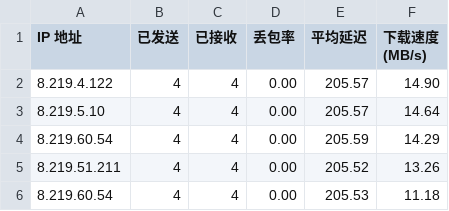
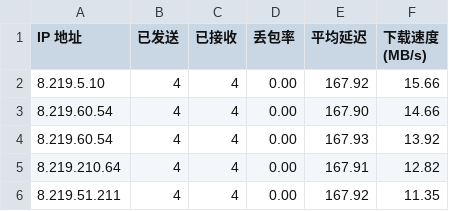
Before and after one commit to hbzmt/CFCDN-Auto, a CSV file: CloudflareST/sg.csv, drawn as a sheet.

```diff
--- a/CloudflareST/sg.csv
+++ b/CloudflareST/sg.csv
@@ -1,6 +1,6 @@
 IP 地址,已发送,已接收,丢包率,平均延迟,下载速度 (MB/s)
-8.219.4.122,4,4,0.00,205.57,14.90
-8.219.5.10,4,4,0.00,205.57,14.64
-8.219.60.54,4,4,0.00,205.59,14.29
-8.219.51.211,4,4,0.00,205.52,13.26
-8.219.60.54,4,4,0.00,205.53,11.18
+8.219.5.10,4,4,0.00,167.92,15.66
+8.219.60.54,4,4,0.00,167.90,14.66
+8.219.60.54,4,4,0.00,167.93,13.92
+8.219.210.64,4,4,0.00,167.91,12.82
+8.219.51.211,4,4,0.00,167.92,11.35
```
Also changed, not shown: 2 other files.
